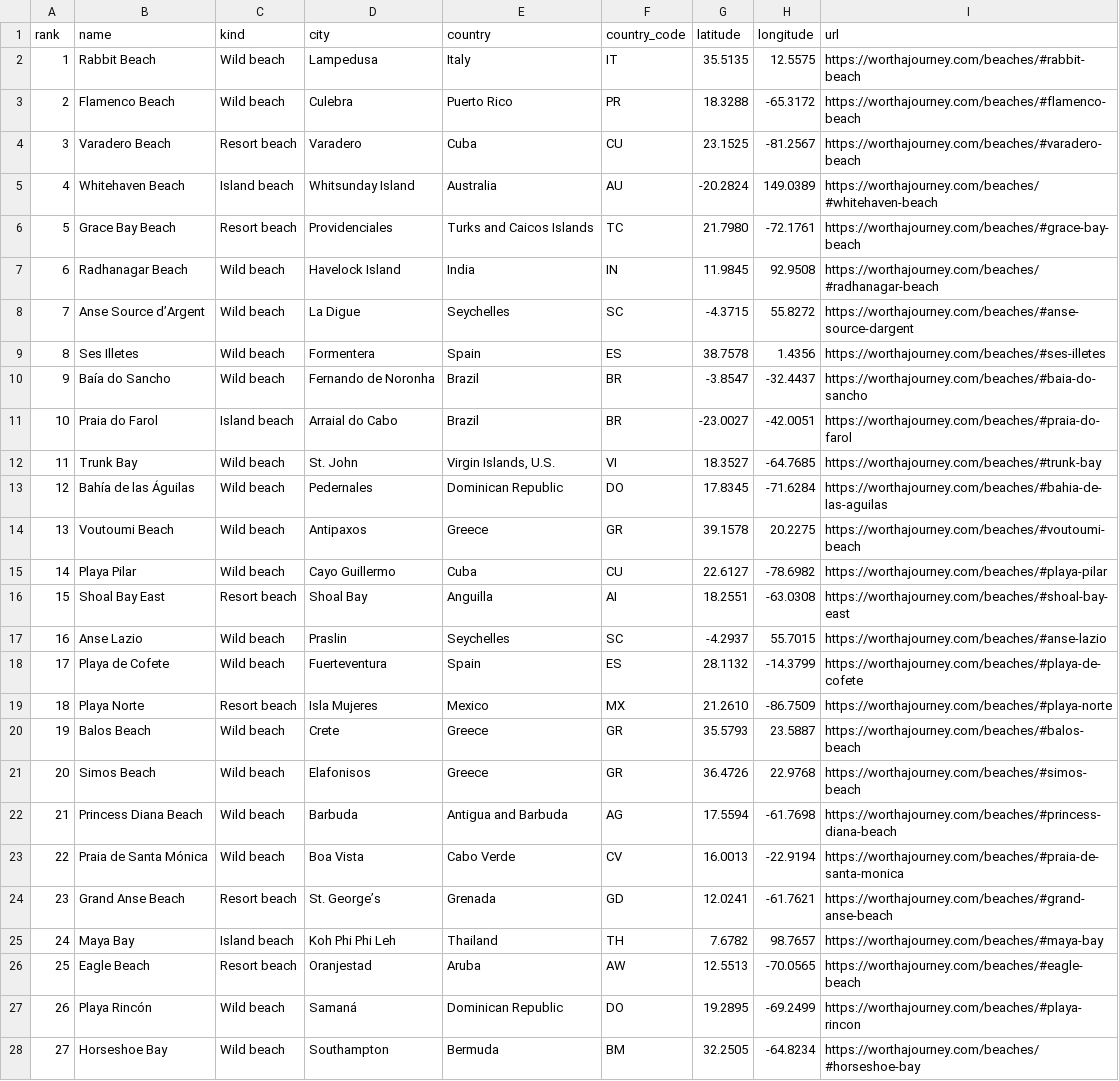
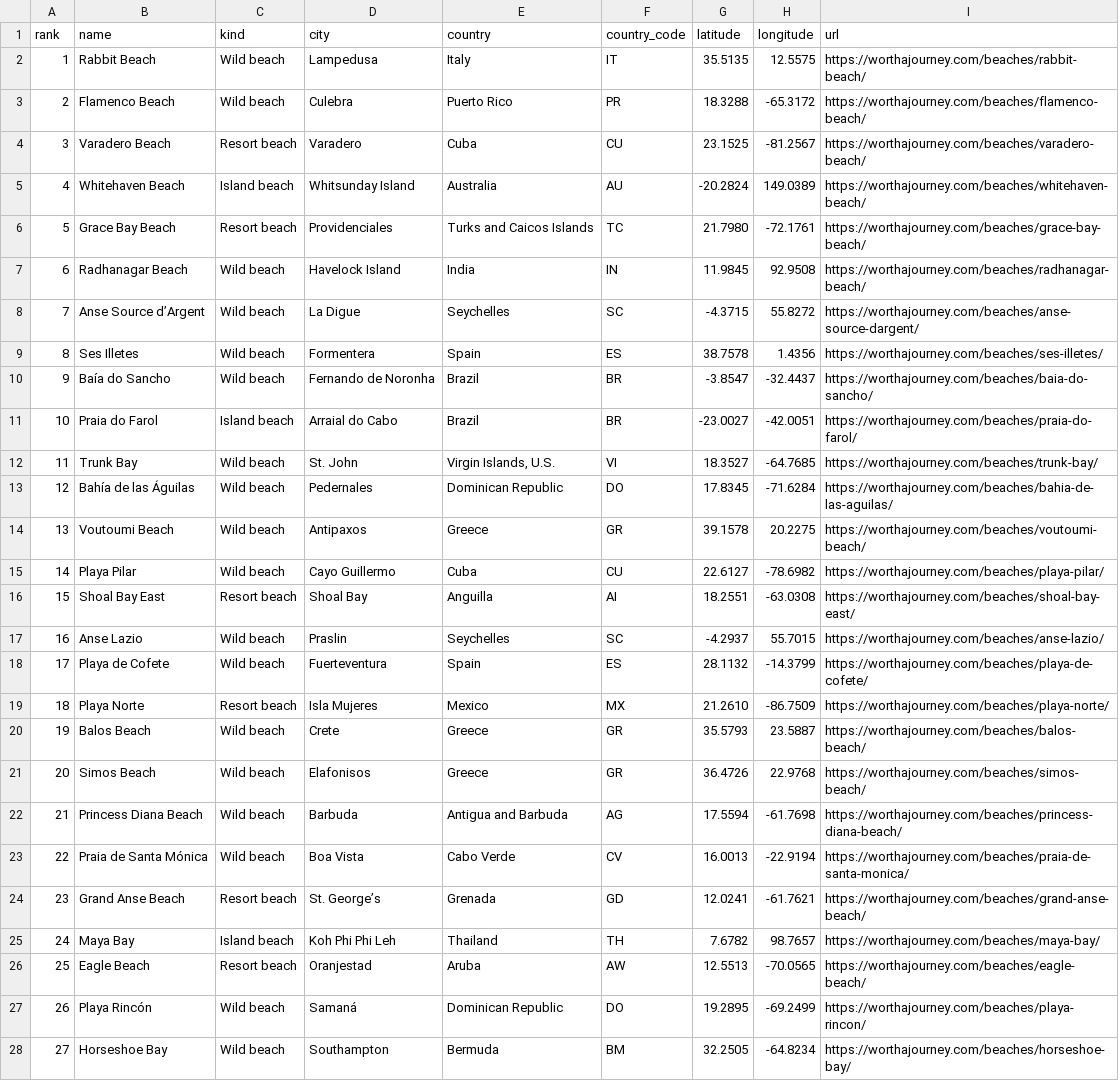
Before and after one commit to Worth-A-Journey/worthajourney-lists, a CSV file: data/beaches.csv, drawn as a sheet; only a part is shown; the diff covers the shown part only; the diff names each change by its address in the sheet, - before the commit and + after, or states it on an @@ line.

```diff
--- a/data/beaches.csv
+++ b/data/beaches.csv
-I2 (url): https://worthajourney.com/beaches/#rabbit-beach
+I2 (url): https://worthajourney.com/beaches/rabbit-beach/
-I3 (url): https://worthajourney.com/beaches/#flamenco-beach
+I3 (url): https://worthajourney.com/beaches/flamenco-beach/
-I4 (url): https://worthajourney.com/beaches/#varadero-beach
+I4 (url): https://worthajourney.com/beaches/varadero-beach/
-I5 (url): https://worthajourney.com/beaches/#whitehaven-beach
+I5 (url): https://worthajourney.com/beaches/whitehaven-beach/
-I6 (url): https://worthajourney.com/beaches/#grace-bay-beach
+I6 (url): https://worthajourney.com/beaches/grace-bay-beach/
-I7 (url): https://worthajourney.com/beaches/#radhanagar-beach
+I7 (url): https://worthajourney.com/beaches/radhanagar-beach/
-I8 (url): https://worthajourney.com/beaches/#anse-source-dargent
+I8 (url): https://worthajourney.com/beaches/anse-source-dargent/
-I9 (url): https://worthajourney.com/beaches/#ses-illetes
+I9 (url): https://worthajourney.com/beaches/ses-illetes/
-I10 (url): https://worthajourney.com/beaches/#baia-do-sancho
+I10 (url): https://worthajourney.com/beaches/baia-do-sancho/
-I11 (url): https://worthajourney.com/beaches/#praia-do-farol
+I11 (url): https://worthajourney.com/beaches/praia-do-farol/
-I12 (url): https://worthajourney.com/beaches/#trunk-bay
+I12 (url): https://worthajourney.com/beaches/trunk-bay/
-I13 (url): https://worthajourney.com/beaches/#bahia-de-las-aguilas
+I13 (url): https://worthajourney.com/beaches/bahia-de-las-aguilas/
-I14 (url): https://worthajourney.com/beaches/#voutoumi-beach
+I14 (url): https://worthajourney.com/beaches/voutoumi-beach/
-I15 (url): https://worthajourney.com/beaches/#playa-pilar
+I15 (url): https://worthajourney.com/beaches/playa-pilar/
-I16 (url): https://worthajourney.com/beaches/#shoal-bay-east
+I16 (url): https://worthajourney.com/beaches/shoal-bay-east/
-I17 (url): https://worthajourney.com/beaches/#anse-lazio
+I17 (url): https://worthajourney.com/beaches/anse-lazio/
-I18 (url): https://worthajourney.com/beaches/#playa-de-cofete
+I18 (url): https://worthajourney.com/beaches/playa-de-cofete/
-I19 (url): https://worthajourney.com/beaches/#playa-norte
+I19 (url): https://worthajourney.com/beaches/playa-norte/
-I20 (url): https://worthajourney.com/beaches/#balos-beach
+I20 (url): https://worthajourney.com/beaches/balos-beach/
-I21 (url): https://worthajourney.com/beaches/#simos-beach
+I21 (url): https://worthajourney.com/beaches/simos-beach/
-I22 (url): https://worthajourney.com/beaches/#princess-diana-beach
+I22 (url): https://worthajourney.com/beaches/princess-diana-beach/
-I23 (url): https://worthajourney.com/beaches/#praia-de-santa-monica
+I23 (url): https://worthajourney.com/beaches/praia-de-santa-monica/
-I24 (url): https://worthajourney.com/beaches/#grand-anse-beach
+I24 (url): https://worthajourney.com/beaches/grand-anse-beach/
-I25 (url): https://worthajourney.com/beaches/#maya-bay
+I25 (url): https://worthajourney.com/beaches/maya-bay/
-I26 (url): https://worthajourney.com/beaches/#eagle-beach
+I26 (url): https://worthajourney.com/beaches/eagle-beach/
-I27 (url): https://worthajourney.com/beaches/#playa-rincon
+I27 (url): https://worthajourney.com/beaches/playa-rincon/
-I28 (url): https://worthajourney.com/beaches/#horseshoe-bay
+I28 (url): https://worthajourney.com/beaches/horseshoe-bay/
```
Also changed, not shown: 3 added rows, 3 removed rows, 72 edited cells and row numbers in column A elsewhere in this file, data/archaeological-sites.csv, data/coffee-houses.csv, 39 other files.
